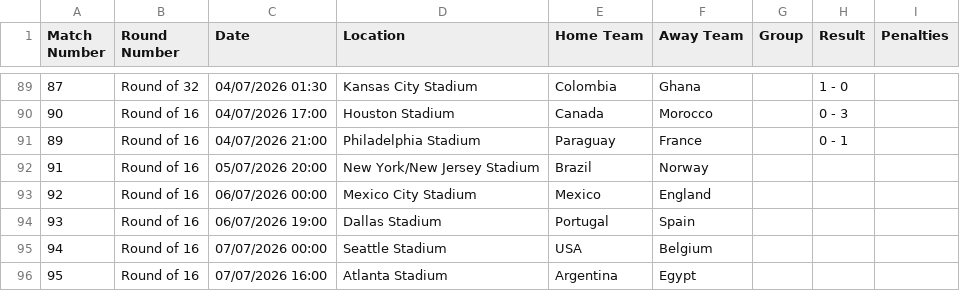
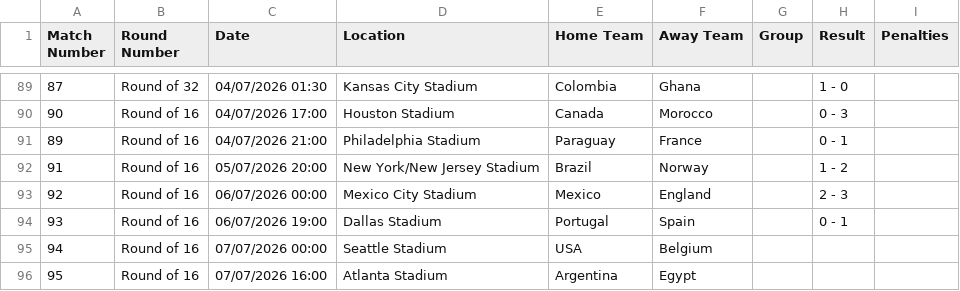
Before and after one commit to caroescm/WC-Project, a CSV file: data/raw/wc2026_fixtures.csv, drawn as a sheet; only a part is shown, gaps mark what is left out.

Commit message:
Up to date matches as of today

```diff
--- a/data/raw/wc2026_fixtures.csv
+++ b/data/raw/wc2026_fixtures.csv
@@ -91,5 +91,5 @@ Match Number,Round Number,Date,Location,Home Team,Away Team,Group,Result,Penalti
 89,Round of 16,04/07/2026 21:00,Philadelphia Stadium,Paraguay,France,,0 - 1,
-91,Round of 16,05/07/2026 20:00,New York/New Jersey Stadium,Brazil,Norway,,,
-92,Round of 16,06/07/2026 00:00,Mexico City Stadium,Mexico,England,,,
-93,Round of 16,06/07/2026 19:00,Dallas Stadium,Portugal,Spain,,,
+91,Round of 16,05/07/2026 20:00,New York/New Jersey Stadium,Brazil,Norway,,1 - 2,
+92,Round of 16,06/07/2026 00:00,Mexico City Stadium,Mexico,England,,2 - 3,
+93,Round of 16,06/07/2026 19:00,Dallas Stadium,Portugal,Spain,,0 - 1,
 94,Round of 16,07/07/2026 00:00,Seattle Stadium,USA,Belgium,,,
```
Also changed, not shown: data/processed/elo_current.csv.
